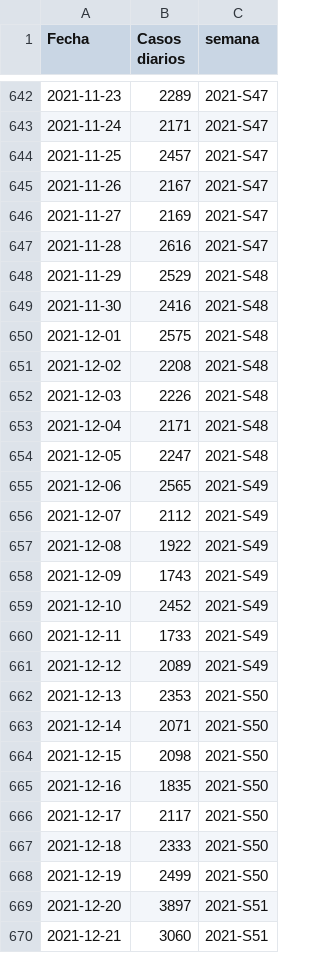
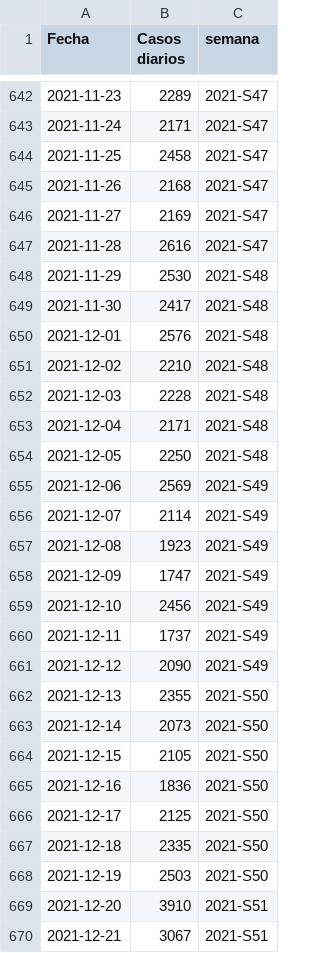
Before and after one commit to lvew/covid_mx_viz, a CSV file: dat/contagios.csv, drawn as a sheet; only a part is shown, gaps mark what is left out; the diff covers the shown part only.

```diff
--- a/dat/contagios.csv
+++ b/dat/contagios.csv
@@ -643,28 +643,28 @@ Fecha,Casos diarios,semana
 2021-11-24,2171,2021-S47
-2021-11-25,2457,2021-S47
-2021-11-26,2167,2021-S47
+2021-11-25,2458,2021-S47
+2021-11-26,2168,2021-S47
 2021-11-27,2169,2021-S47
 2021-11-28,2616,2021-S47
-2021-11-29,2529,2021-S48
-2021-11-30,2416,2021-S48
-2021-12-01,2575,2021-S48
-2021-12-02,2208,2021-S48
-2021-12-03,2226,2021-S48
+2021-11-29,2530,2021-S48
+2021-11-30,2417,2021-S48
+2021-12-01,2576,2021-S48
+2021-12-02,2210,2021-S48
+2021-12-03,2228,2021-S48
 2021-12-04,2171,2021-S48
-2021-12-05,2247,2021-S48
-2021-12-06,2565,2021-S49
-2021-12-07,2112,2021-S49
-2021-12-08,1922,2021-S49
-2021-12-09,1743,2021-S49
-2021-12-10,2452,2021-S49
-2021-12-11,1733,2021-S49
-2021-12-12,2089,2021-S49
-2021-12-13,2353,2021-S50
-2021-12-14,2071,2021-S50
-2021-12-15,2098,2021-S50
-2021-12-16,1835,2021-S50
-2021-12-17,2117,2021-S50
-2021-12-18,2333,2021-S50
-2021-12-19,2499,2021-S50
-2021-12-20,3897,2021-S51
-2021-12-21,3060,2021-S51
+2021-12-05,2250,2021-S48
+2021-12-06,2569,2021-S49
+2021-12-07,2114,2021-S49
+2021-12-08,1923,2021-S49
+2021-12-09,1747,2021-S49
+2021-12-10,2456,2021-S49
+2021-12-11,1737,2021-S49
+2021-12-12,2090,2021-S49
+2021-12-13,2355,2021-S50
+2021-12-14,2073,2021-S50
+2021-12-15,2105,2021-S50
+2021-12-16,1836,2021-S50
+2021-12-17,2125,2021-S50
+2021-12-18,2335,2021-S50
+2021-12-19,2503,2021-S50
+2021-12-20,3910,2021-S51
+2021-12-21,3067,2021-S51
```
Also changed, not shown: 1 added row and 42 edited cells elsewhere in this file, dat/contagios_estatal.csv, dat/death1.csv, 1 other file.
